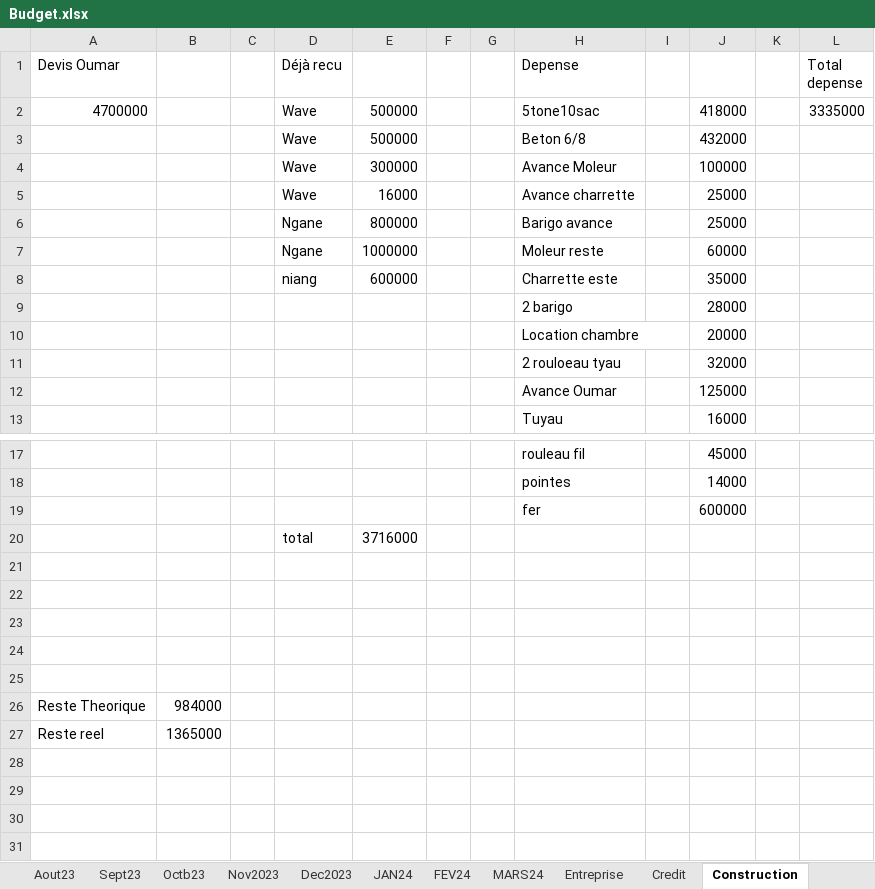
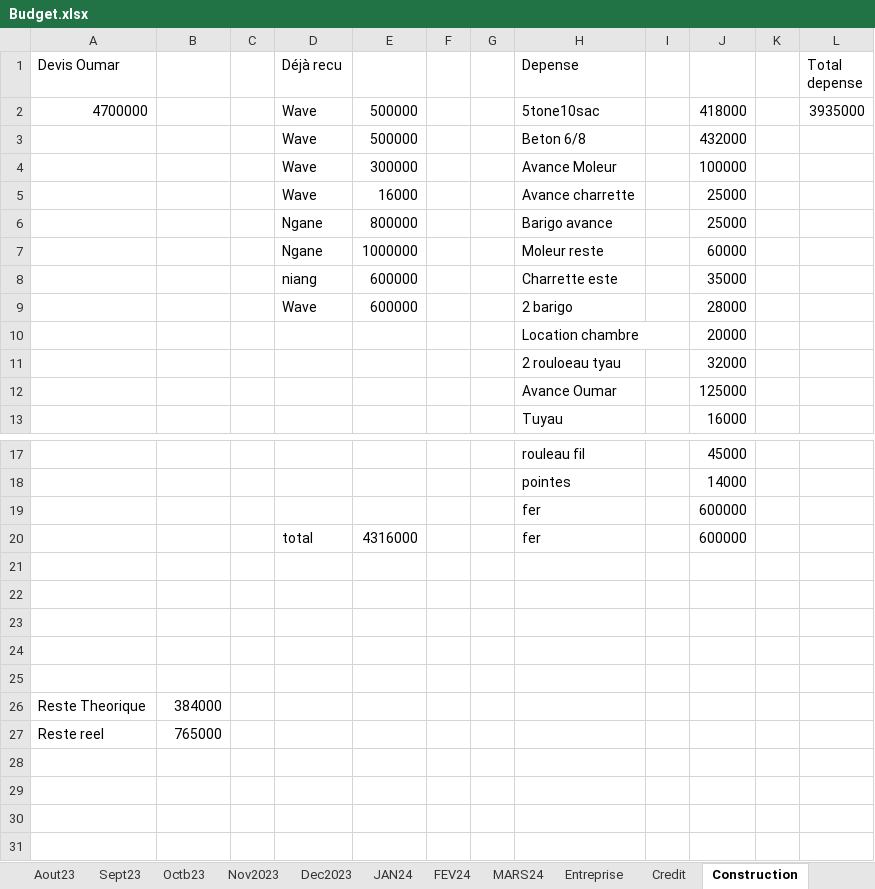
Before and after one commit to Aboudara/Document, an Excel workbook: Budget.xlsx, sheet Construction, drawn as a sheet; only a part is shown, gaps mark what is left out; values as stored, in another font and other column widths than the file's, no borders; removed rows and columns are numbered as before the commit, all else as after; the diff names each change by its address in the sheet, - before the commit and + after, or states it on an @@ line.

Commit message:
update xls file

```diff
--- a/Budget.xlsx (sheet Construction)
+++ b/Budget.xlsx (sheet Construction)
-L2 (Total depense): 3335000
+L2 (Total depense): 3935000
-D9 (Déjà recu): (empty)
+D9 (Déjà recu): Wave
-E9: (empty)
+E9: 600000
-row 20:  |  |  | total | 3716000
+row 20:  |  |  | total | 4316000 |  |  | fer |  | 600000
-B26: 984000
+B26: 384000
-B27: 1365000
+B27: 765000
```
